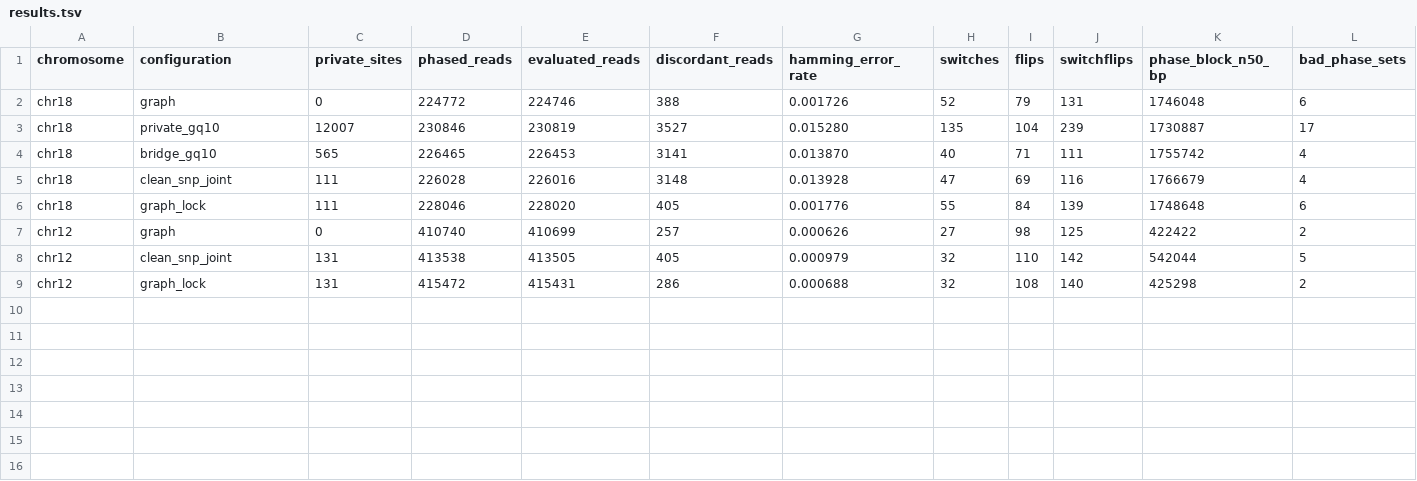
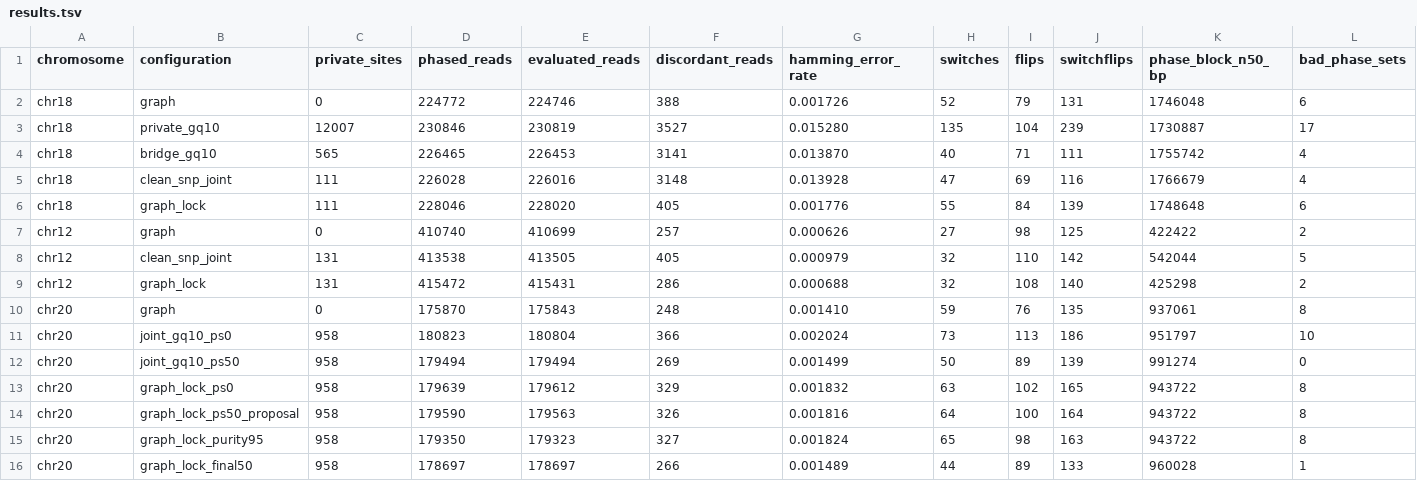
Before and after one commit to kokyriakidis/pgphase, a TSV file: evaluations/2026-09-12-native-bam-graph-lock/results.tsv, drawn as a sheet.

Commit message:
Add chr20 graph-lock evaluation
Record graph-only, direct joint, graph-lock, purity, and final phase-set size controls for the original DeepVariant private-site experiment.

Co-authored-by: Ona <no-reply@ona.com>

```diff
--- a/evaluations/2026-09-12-native-bam-graph-lock/results.tsv
+++ b/evaluations/2026-09-12-native-bam-graph-lock/results.tsv
@@ -9 +9,8 @@ chr12	clean_snp_joint	131	413538	413505	405	0.000979	32	110	142	542044	5
 chr12	graph_lock	131	415472	415431	286	0.000688	32	108	140	425298	2
+chr20	graph	0	175870	175843	248	0.001410	59	76	135	937061	8
+chr20	joint_gq10_ps0	958	180823	180804	366	0.002024	73	113	186	951797	10
+chr20	joint_gq10_ps50	958	179494	179494	269	0.001499	50	89	139	991274	0
+chr20	graph_lock_ps0	958	179639	179612	329	0.001832	63	102	165	943722	8
+chr20	graph_lock_ps50_proposal	958	179590	179563	326	0.001816	64	100	164	943722	8
+chr20	graph_lock_purity95	958	179350	179323	327	0.001824	65	98	163	943722	8
+chr20	graph_lock_final50	958	178697	178697	266	0.001489	44	89	133	960028	1
```
Also changed, not shown: 35 other files.
